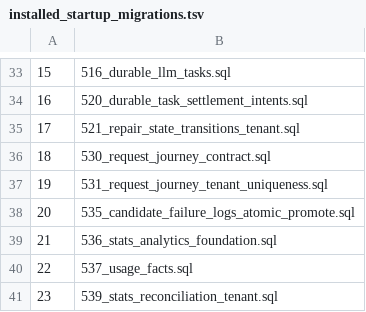
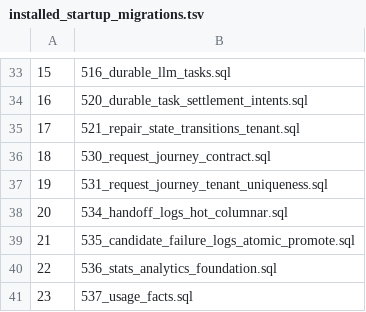
Before and after one commit to halfking/ai-native-gateway-core, a TSV file: sql/schema/installed_startup_migrations.tsv, drawn as a sheet; only a part is shown, gaps mark what is left out; the shorter side is filled out with more unchanged rows; addresses are those after the commit; the diff names each change by its address in the sheet, - before the commit and + after, or states it on an @@ line.

Commit message:
fix(installer): 接上迁移 534，修全新安装网关起不来的生产阻断
db/handoff_schema.go 每次 db.Open 都跑一条 handoff 契约：handoff_logs 必须是
RANGE 分区父表，且有 handoff_logs_hot 堆表孪生、handoff_logs_with_current_month
视图、以及两个分区函数。534 是唯一产生该形态的迁移，而它从未注册。

后果是每一个按「基线 + 注册链」装出来的全新库，网关都拒绝启动。实测复现，
且失败点不在链上——198 条迁移全部干净应用：

  startup: applied=198 failed=0 missing=0
  db.Open (full startup chain) failed: handoff hot+columnar schema contract:
  ERROR: handoff_logs schema contract requires a RANGE partitioned parent;
  run startup migration 534 (SQLSTATE P0001)

534 属于基线时代（<388），注册链本不含任何 <388 的迁移，但快照引导无法携带
它——所以这是唯一一条确实该进链的子 388 迁移。534 自身按「legacy heap 形态」
可重放来写，正是全新安装的形状。位次放在 532/535 同一类里。
Citus columnar 不是新依赖：同链的 392/532/535/562/627 已在用。

四处登记一次做齐（历史上这个动作漏过任何一处都会红）：
  StartupFiles / embeddata 文件副本 / go:embed + embeddedSQLFiles / 清单产物。
文件在两棵树下字节一致（sha256 1dbd3e70…）。

顺带修一个我自己早前几轮留下的守卫缺陷：startup_manifest_test 的
regenerateRequested() 扫 os.Args 找 "-update"，但 -update 从未注册为 flag，
testing 的 flag.Parse 先把它拒掉，测试体根本跑不到——也就是守卫在漂移时
打印的恢复命令自己执行不了（实测报 "flag provided but not defined: -update"）。
改为注册真 flag。守卫的恢复路径不通比没有恢复路径更糟。

验证：TestMigration715FreshChainApplyMigrations 转绿；sql/migrations/startup
整包 exit=0 PASS=173 FAIL=0（原 FAIL=1）。门禁形态 relations 435 -> 441。

```diff
--- a/sql/schema/installed_startup_migrations.tsv
+++ b/sql/schema/installed_startup_migrations.tsv
+row 38: 20 | 534_handoff_logs_hot_columnar.sql
@@ column A renumbered from row 39 down @@
```
Also changed, not shown: 4 other files.
